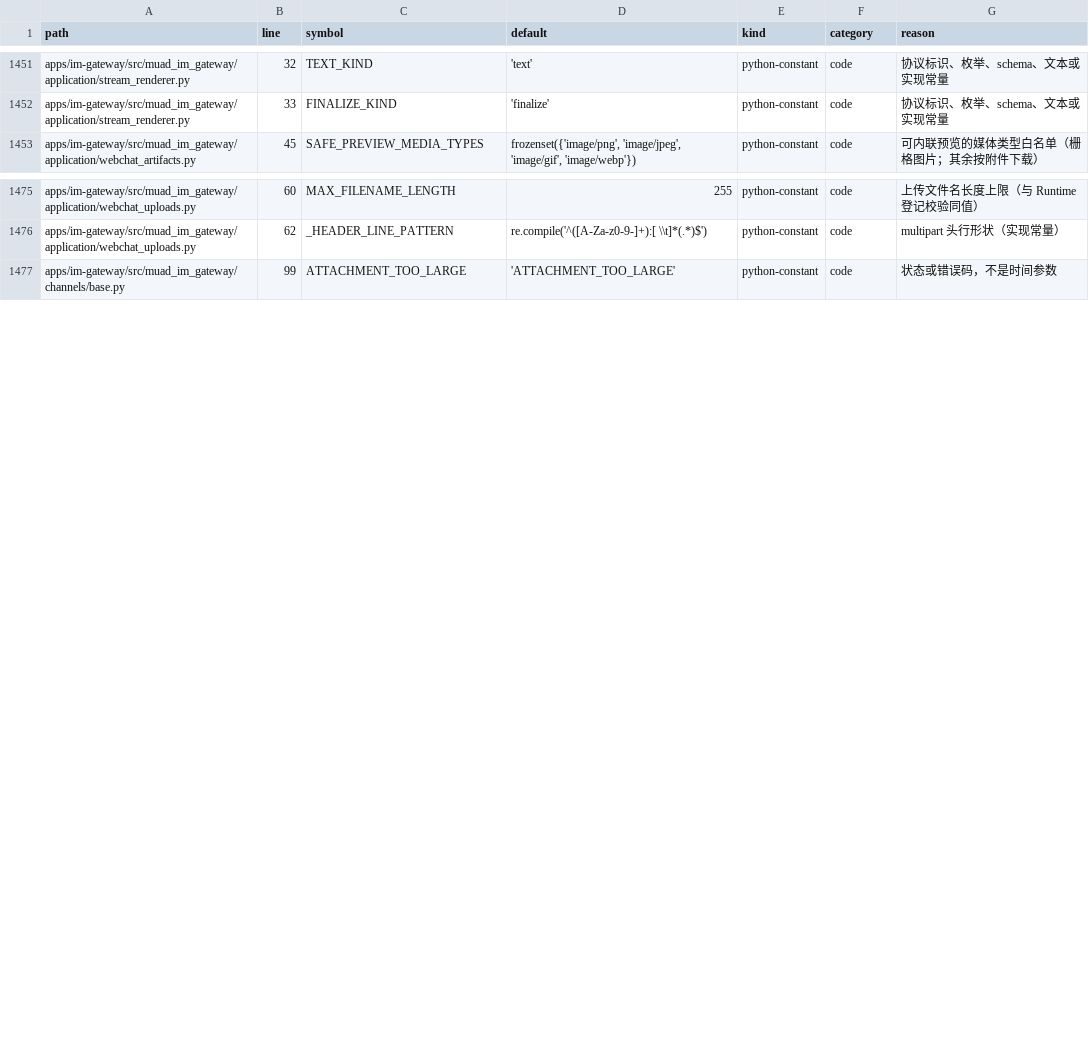
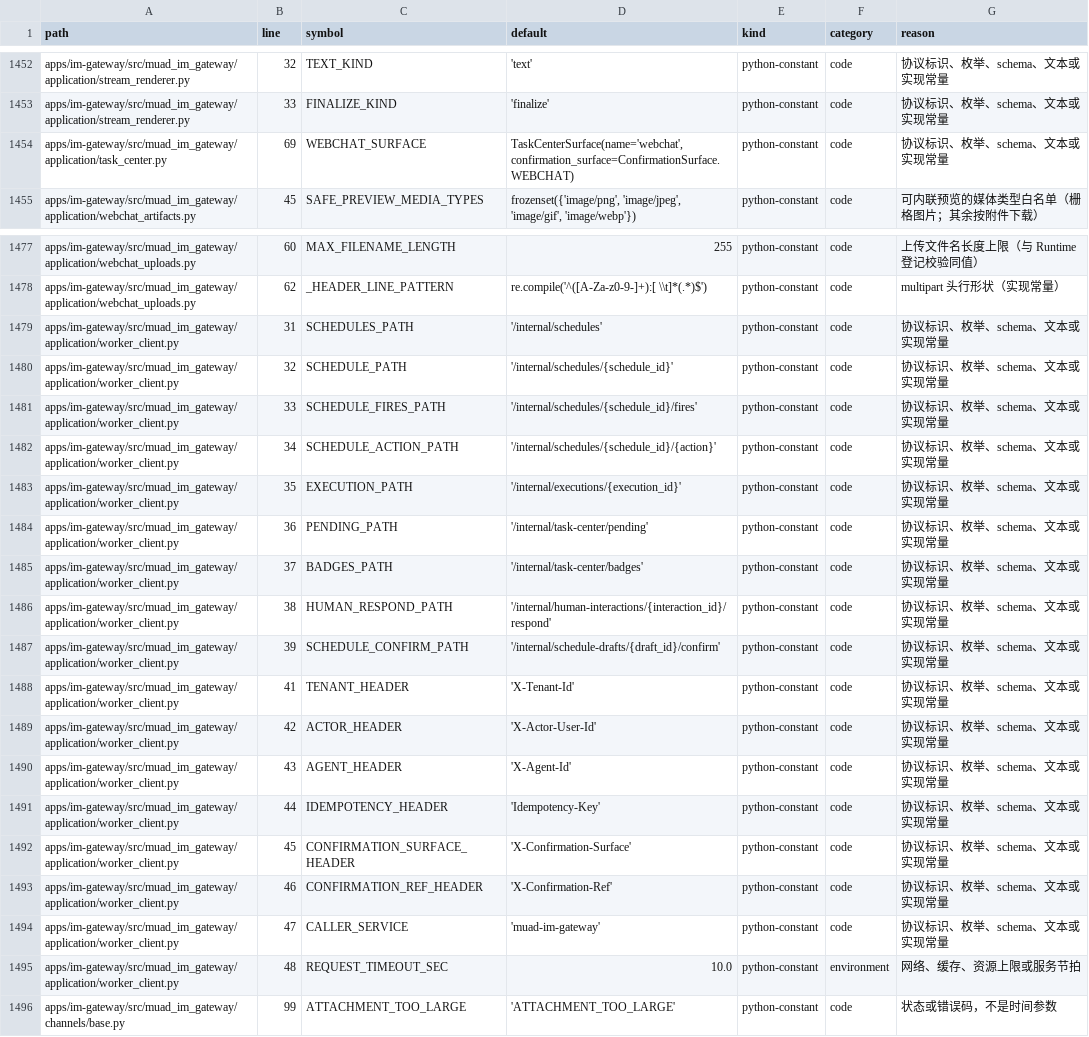
Before and after one commit to Michaelxwb/fluxion-harness, a CSV file: docs/configuration-inventory.csv, drawn as a sheet; only a part is shown, gaps mark what is left out; the diff covers the shown part only; the diff names each change by its address in the sheet, - before the commit and + after, or states it on an @@ line.

```diff
--- a/docs/configuration-inventory.csv
+++ b/docs/configuration-inventory.csv
+row 1454: apps/im-gateway/src/muad_im_gateway/application/task_center.py | 69 | WEBCHAT_SURFACE | TaskCenterSurface(name='webchat', confirmation_surface=ConfirmationSurface.WEBCHAT) | python-constant | code | 协议标识、枚举、schema、文本或实现常量
+row 1479: apps/im-gateway/src/muad_im_gateway/application/worker_client.py | 31 | SCHEDULES_PATH | '/internal/schedules' | python-constant | code | 协议标识、枚举、schema、文本或实现常量
+row 1480: apps/im-gateway/src/muad_im_gateway/application/worker_client.py | 32 | SCHEDULE_PATH | '/internal/schedules/{schedule_id}' | python-constant | code | 协议标识、枚举、schema、文本或实现常量
+row 1481: apps/im-gateway/src/muad_im_gateway/application/worker_client.py | 33 | SCHEDULE_FIRES_PATH | '/internal/schedules/{schedule_id}/fires' | python-constant | code | 协议标识、枚举、schema、文本或实现常量
+row 1482: apps/im-gateway/src/muad_im_gateway/application/worker_client.py | 34 | SCHEDULE_ACTION_PATH | '/internal/schedules/{schedule_id}/{action}' | python-constant | code | 协议标识、枚举、schema、文本或实现常量
+row 1483: apps/im-gateway/src/muad_im_gateway/application/worker_client.py | 35 | EXECUTION_PATH | '/internal/executions/{execution_id}' | python-constant | code | 协议标识、枚举、schema、文本或实现常量
+row 1484: apps/im-gateway/src/muad_im_gateway/application/worker_client.py | 36 | PENDING_PATH | '/internal/task-center/pending' | python-constant | code | 协议标识、枚举、schema、文本或实现常量
+row 1485: apps/im-gateway/src/muad_im_gateway/application/worker_client.py | 37 | BADGES_PATH | '/internal/task-center/badges' | python-constant | code | 协议标识、枚举、schema、文本或实现常量
+row 1486: apps/im-gateway/src/muad_im_gateway/application/worker_client.py | 38 | HUMAN_RESPOND_PATH | '/internal/human-interactions/{interaction_id}/respond' | python-constant | code | 协议标识、枚举、schema、文本或实现常量
+row 1487: apps/im-gateway/src/muad_im_gateway/application/worker_client.py | 39 | SCHEDULE_CONFIRM_PATH | '/internal/schedule-drafts/{draft_id}/confirm' | python-constant | code | 协议标识、枚举、schema、文本或实现常量
+row 1488: apps/im-gateway/src/muad_im_gateway/application/worker_client.py | 41 | TENANT_HEADER | 'X-Tenant-Id' | python-constant | code | 协议标识、枚举、schema、文本或实现常量
+row 1489: apps/im-gateway/src/muad_im_gateway/application/worker_client.py | 42 | ACTOR_HEADER | 'X-Actor-User-Id' | python-constant | code | 协议标识、枚举、schema、文本或实现常量
+row 1490: apps/im-gateway/src/muad_im_gateway/application/worker_client.py | 43 | AGENT_HEADER | 'X-Agent-Id' | python-constant | code | 协议标识、枚举、schema、文本或实现常量
+row 1491: apps/im-gateway/src/muad_im_gateway/application/worker_client.py | 44 | IDEMPOTENCY_HEADER | 'Idempotency-Key' | python-constant | code | 协议标识、枚举、schema、文本或实现常量
+row 1492: apps/im-gateway/src/muad_im_gateway/application/worker_client.py | 45 | CONFIRMATION_SURFACE_HEADER | 'X-Confirmation-Surface' | python-constant | code | 协议标识、枚举、schema、文本或实现常量
+row 1493: apps/im-gateway/src/muad_im_gateway/application/worker_client.py | 46 | CONFIRMATION_REF_HEADER | 'X-Confirmation-Ref' | python-constant | code | 协议标识、枚举、schema、文本或实现常量
+row 1494: apps/im-gateway/src/muad_im_gateway/application/worker_client.py | 47 | CALLER_SERVICE | 'muad-im-gateway' | python-constant | code | 协议标识、枚举、schema、文本或实现常量
+row 1495: apps/im-gateway/src/muad_im_gateway/application/worker_client.py | 48 | REQUEST_TIMEOUT_SEC | 10.0 | python-constant | environment | 网络、缓存、资源上限或服务节拍
```
Also changed, not shown: 1 added row and 12 edited cells elsewhere in this file, 11 other files.
